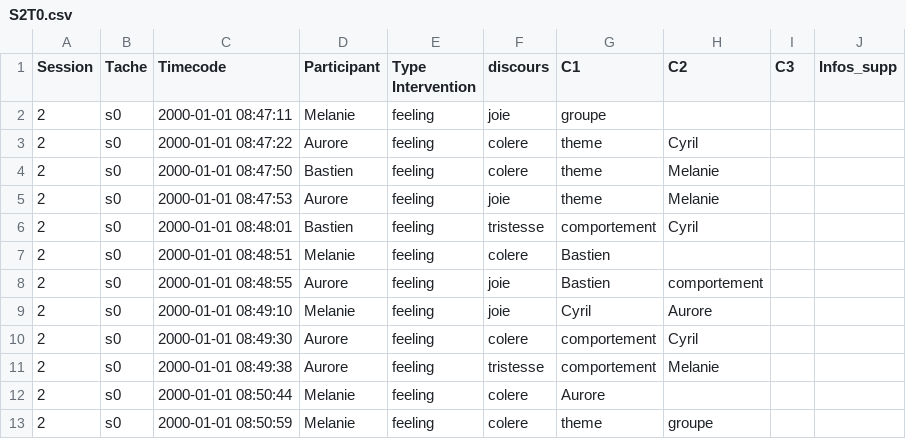
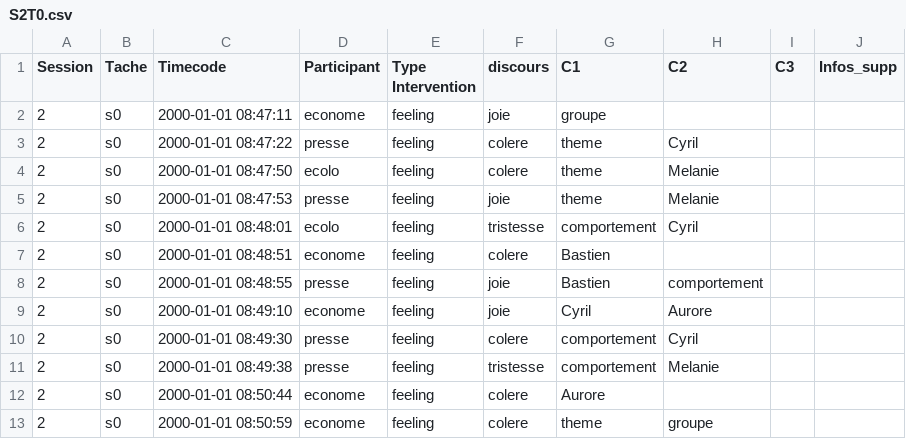
Before and after one commit to Allyaenn/allyaenn.github.io, a CSV file: S2T0.csv, drawn as a sheet.

Commit message:
adding repartition of data according to roles

```diff
--- a/S2T0.csv
+++ b/S2T0.csv
@@ -1,13 +1,13 @@
 Session,Tache,Timecode,Participant,Type Intervention,discours,C1,C2,C3,Infos_supp
-2,s0,2000-01-01 08:47:11,Melanie,feeling,joie,groupe,,,
-2,s0,2000-01-01 08:47:22,Aurore,feeling,colere,theme,Cyril,,
-2,s0,2000-01-01 08:47:50,Bastien,feeling,colere,theme,Melanie,,
-2,s0,2000-01-01 08:47:53,Aurore,feeling,joie,theme,Melanie,,
-2,s0,2000-01-01 08:48:01,Bastien,feeling,tristesse,comportement,Cyril,,
-2,s0,2000-01-01 08:48:51,Melanie,feeling,colere,Bastien,,,
-2,s0,2000-01-01 08:48:55,Aurore,feeling,joie,Bastien,comportement,,
-2,s0,2000-01-01 08:49:10,Melanie,feeling,joie,Cyril,Aurore,,
-2,s0,2000-01-01 08:49:30,Aurore,feeling,colere,comportement,Cyril,,
-2,s0,2000-01-01 08:49:38,Aurore,feeling,tristesse,comportement,Melanie,,
-2,s0,2000-01-01 08:50:44,Melanie,feeling,colere,Aurore,,,
-2,s0,2000-01-01 08:50:59,Melanie,feeling,colere,theme,groupe,,
+2,s0,2000-01-01 08:47:11,econome,feeling,joie,groupe,,,
+2,s0,2000-01-01 08:47:22,presse,feeling,colere,theme,Cyril,,
+2,s0,2000-01-01 08:47:50,ecolo,feeling,colere,theme,Melanie,,
+2,s0,2000-01-01 08:47:53,presse,feeling,joie,theme,Melanie,,
+2,s0,2000-01-01 08:48:01,ecolo,feeling,tristesse,comportement,Cyril,,
+2,s0,2000-01-01 08:48:51,econome,feeling,colere,Bastien,,,
+2,s0,2000-01-01 08:48:55,presse,feeling,joie,Bastien,comportement,,
+2,s0,2000-01-01 08:49:10,econome,feeling,joie,Cyril,Aurore,,
+2,s0,2000-01-01 08:49:30,presse,feeling,colere,comportement,Cyril,,
+2,s0,2000-01-01 08:49:38,presse,feeling,tristesse,comportement,Melanie,,
+2,s0,2000-01-01 08:50:44,econome,feeling,colere,Aurore,,,
+2,s0,2000-01-01 08:50:59,econome,feeling,colere,theme,groupe,,
```
Also changed, not shown: 1 other file.
